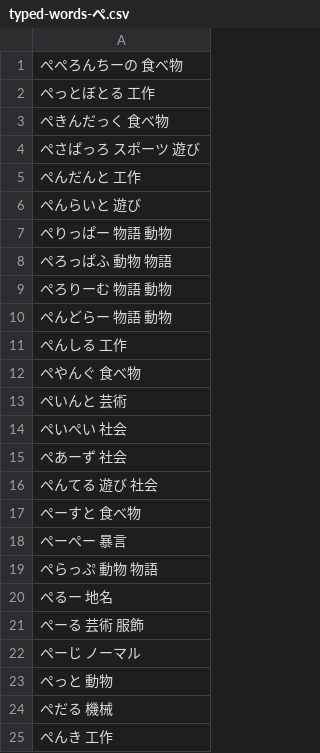
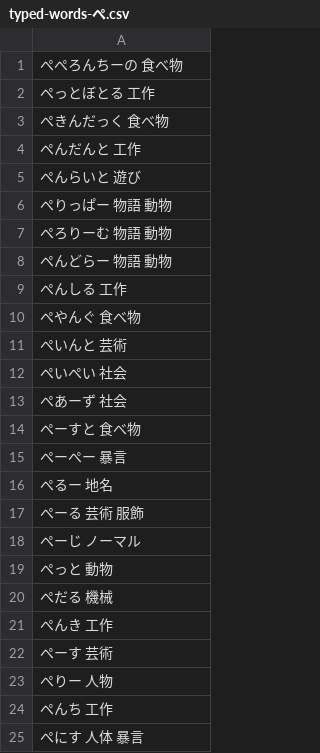
Before and after one commit to lighter-depth/DictionaryForSB, a CSV file: plain/typed-words-ぺ.csv, drawn as a sheet; only a part is shown; the shorter side is filled out with more unchanged rows; the diff names each change by its address in the sheet, - before the commit and + after, or states it on an @@ line.

Commit message:
Update typed-words-ぺ.csv

```diff
--- a/plain/typed-words-ぺ.csv
+++ b/plain/typed-words-ぺ.csv
-row 4: ぺさぱっろ スポーツ 遊び
-row 8: ぺろっぱふ 動物 物語
-row 16: ぺんてる 遊び 社会
-row 19: ぺらっぷ 動物 物語
```
